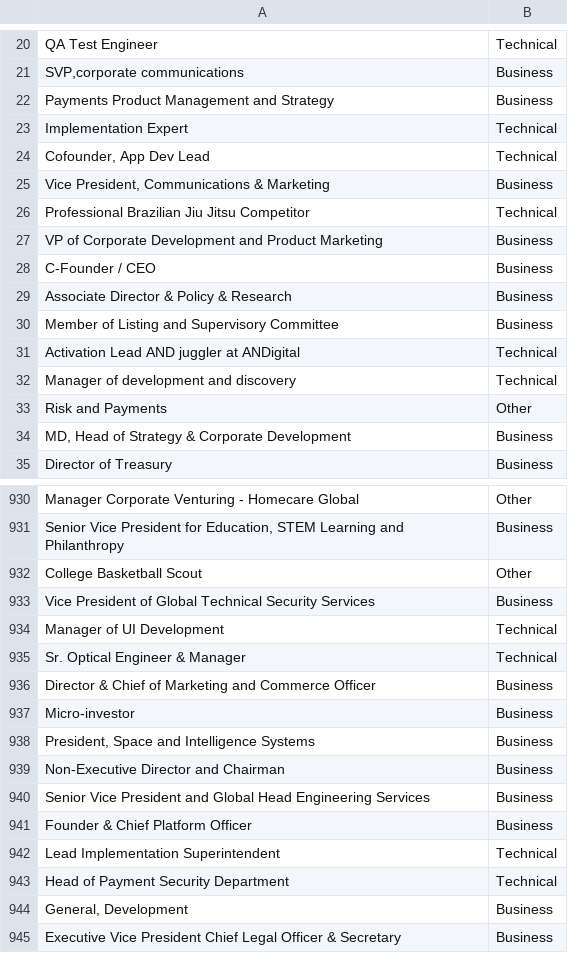
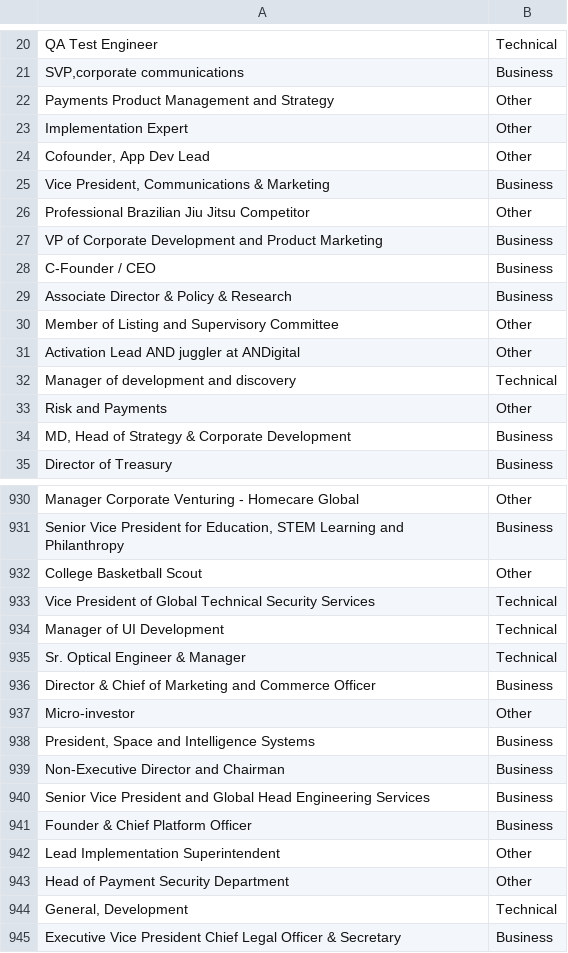
Before and after one commit to brunomichetti/area-experiment, a TSV file: test_data/sgd_results.tsv, drawn as a sheet; only a part is shown, gaps mark what is left out; the diff covers the shown part only.

```diff
--- a/test_data/sgd_results.tsv
+++ b/test_data/sgd_results.tsv
@@ -21,7 +21,7 @@ QA Test Engineer	Technical
 SVP,corporate communications	Business
-Payments Product Management and Strategy	Business
-Implementation Expert	Technical
-Cofounder, App Dev Lead	Technical
+Payments Product Management and Strategy	Other
+Implementation Expert	Other
+Cofounder, App Dev Lead	Other
 Vice President, Communications & Marketing	Business
-Professional Brazilian Jiu Jitsu Competitor	Technical
+Professional Brazilian Jiu Jitsu Competitor	Other
 VP of Corporate Development and Product Marketing	Business
@@ -29,4 +29,4 @@ C-Founder / CEO	Business
 Associate Director & Policy & Research	Business
-Member of Listing and Supervisory Committee	Business
-Activation Lead AND juggler at ANDigital	Technical
+Member of Listing and Supervisory Committee	Other
+Activation Lead AND juggler at ANDigital	Other
 Manager of development and discovery	Technical
@@ -932,3 +932,3 @@ Senior Vice President for Education, STEM Learning and Philanthropy	Business
 College Basketball Scout	Other
-Vice President of Global Technical Security Services	Business
+Vice President of Global Technical Security Services	Technical
 Manager of UI Development	Technical
@@ -936,3 +936,3 @@ Sr. Optical Engineer & Manager	Technical
 Director & Chief of Marketing and Commerce Officer	Business
-Micro-investor	Business
+Micro-investor	Other
 President, Space and Intelligence Systems	Business
@@ -941,5 +941,5 @@ Senior Vice President and Global Head Engineering Services	Business
 Founder & Chief Platform Officer	Business
-Lead Implementation Superintendent	Technical
-Head of Payment Security Department	Technical
-General, Development	Business
+Lead Implementation Superintendent	Other
+Head of Payment Security Department	Other
+General, Development	Technical
 Executive Vice President Chief Legal Officer & Secretary	Business
```
Also changed, not shown: 98 edited cells elsewhere in this file, 5 other files.
